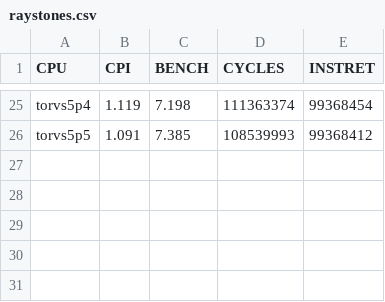
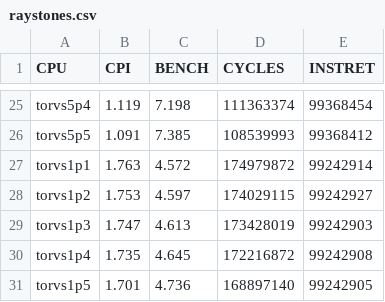
Before and after one commit to arruk/TRYonRISCV, a CSV file: INFO/BENCH/TORVS/raystones.csv, drawn as a sheet; only a part is shown, gaps mark what is left out.

```diff
--- a/INFO/BENCH/TORVS/raystones.csv
+++ b/INFO/BENCH/TORVS/raystones.csv
@@ -26 +26,6 @@ torvs5p4,1.119,7.198,111363374,99368454
 torvs5p5,1.091,7.385,108539993,99368412
+torvs1p1,1.763,4.572,174979872,99242914
+torvs1p2,1.753,4.597,174029115,99242927
+torvs1p3,1.747,4.613,173428019,99242903
+torvs1p4,1.735,4.645,172216872,99242908
+torvs1p5,1.701,4.736,168897140,99242905
```
Also changed, not shown: INFO/BENCH/TORVS/coremark.csv, INFO/BENCH/TORVS/dhrystones.csv, 18 other files.
